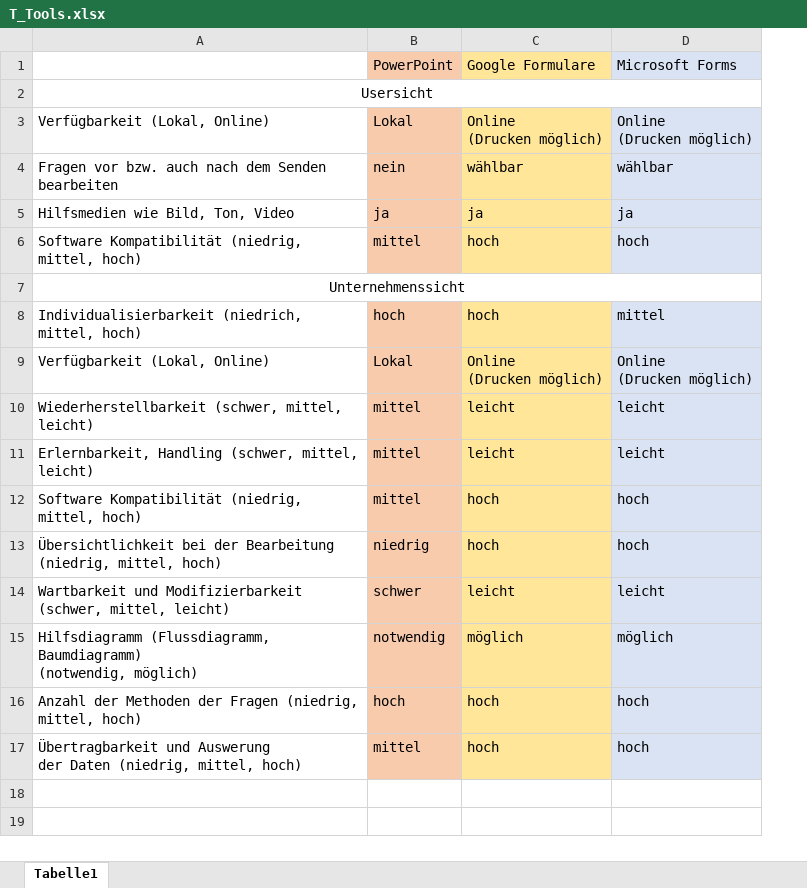
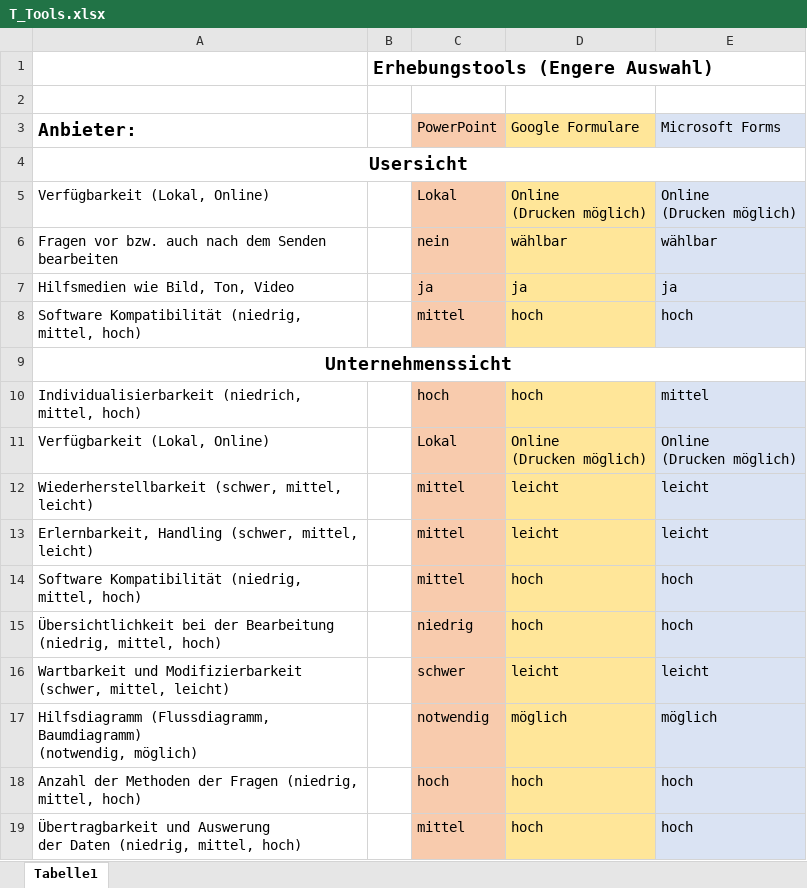
Before and after one commit to MilosTomic123/PS_InfoEng, an Excel workbook: Literatur/T_Tools.xlsx, sheet Tabelle1, drawn as a sheet; values as stored, in another font and other column widths than the file's, no borders; addresses are those after the commit; the diff names each change by its address in the sheet, - before the commit and + after, or states it on an @@ line.

```diff
--- a/Literatur/T_Tools.xlsx (sheet Tabelle1)
+++ b/Literatur/T_Tools.xlsx (sheet Tabelle1)
+column B, empty
+row 1:  | Erhebungstools (Engere Auswahl)
+row 2: (empty)
-A3: (empty)
+A3: Anbieter:
-A4 bold: off
+A4 bold: on, text size: larger
-A9 bold: off
+A9 bold: on, text size: larger
```
Also changed, not shown: Zeiterfassung/Zeiterfassung_Gesamt.xlsx, 8 other files.
